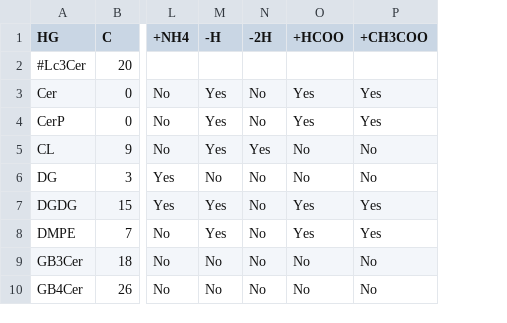
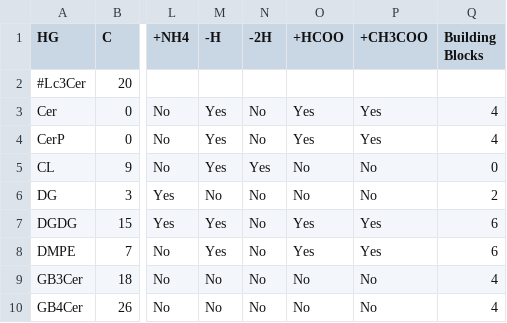
Before and after one commit to lifs-tools/lipidcreator, a CSV file: LipidCreator/data/headgroups.csv, drawn as a sheet; only a part is shown, gaps mark what is left out; the diff names each change by its address in the sheet, - before the commit and + after, or states it on an @@ line.

```diff
--- a/LipidCreator/data/headgroups.csv
+++ b/LipidCreator/data/headgroups.csv
+column Q (Building Blocks), rows 3-10: 4 | 4 | 0 | 2 | 6 | 6 | 4 | 4
```
Also changed, not shown: 3 other files.
